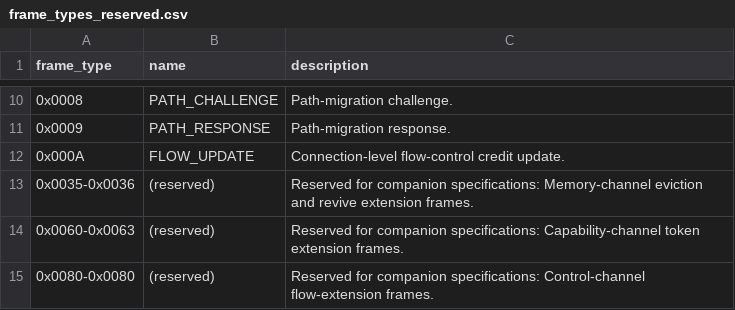
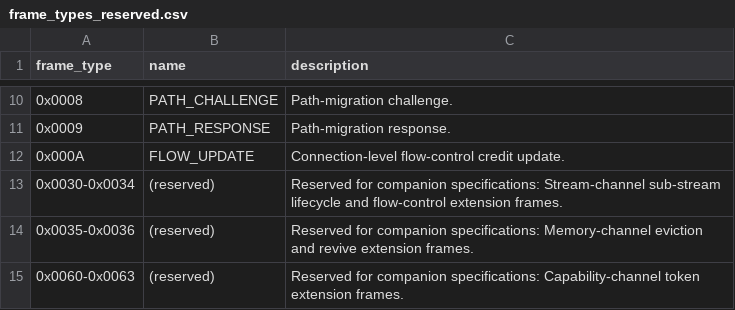
Before and after one commit to bubblefish-tech/npamp_protocol, a CSV file: registries/frame_types_reserved.csv, drawn as a sheet; only a part is shown, gaps mark what is left out; the shorter side is filled out with more unchanged rows.

Commit message:
fix(draft): -02 editorial — restate §4.6 frame-type namespace as four bands + reserve Stream range 0x0030-0x0034
Resolves the §4.6 contradiction (channel-specific types "begin at 0x0100"
versus companion ranges reserved "at or above 0x0030", which sit below 0x0100)
by restating the frame-type namespace as an explicit four-band partition:
0x0000-0x000A all-channel reserved / 0x000B-0x002F future-core gap /
0x0030-0x00FF companion-extension band / 0x0100-0xFFFF channel application.

No code point moves; every draft-01 implementation stays conformant. The frame
type was already channel-local (scoped by the Channel ID header field — the
HTTP/2 Stream Identifier / QUIC stream ID pattern); this revision states that
partition explicitly rather than relocating anything.

Reserves 0x0030-0x0034 for the Stream channel (0x000C), previously the only
Multi-stream channel with no reserved range, and adds a Channel column to the
Reserved Frame-Type Ranges table so each range's owning channel is explicit.

Bumps docname draft-01 -> draft-02 and adds a "Changes Since draft-01" changelog.
Mirrors the reference layer (spec/04_frame_types, 000C_stream, 000D_bridge), adds
the CDDL frame-type-stream-lifecycle rule and the registry row, and re-pins
MANIFEST.sha256 + PIN.json. Rewords ADR-0012 to drop two private consumer
codenames (firewall hygiene).

Local checks: firewall-scan PASS (325 files, 0 hits); verify-pins PINS OK
(44 entries); mkdocs --strict exit 0; CDDL parse exit 0; kramdown-rfc + xml2rfc
build the Internet-Draft with no undefined xrefs.

```diff
--- a/registries/frame_types_reserved.csv
+++ b/registries/frame_types_reserved.csv
@@ -12,2 +12,3 @@ frame_type,name,description
 0x000A,FLOW_UPDATE,"Connection-level flow-control credit update."
+0x0030-0x0034,(reserved),"Reserved for companion specifications: Stream-channel sub-stream lifecycle and flow-control extension frames."
 0x0035-0x0036,(reserved),"Reserved for companion specifications: Memory-channel eviction and revive extension frames."
```
Also changed, not shown: 8 other files.
